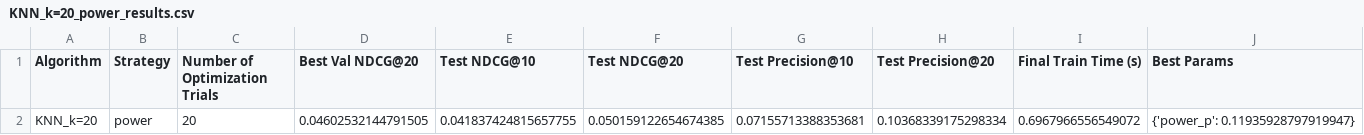
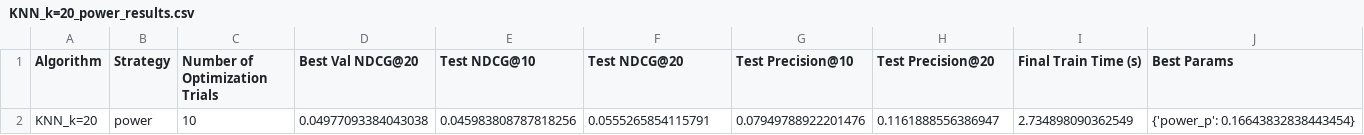
Before and after one commit to insanewarrior/rec-sys-research, a CSV file: weighting_is_fun/results/steam_knn/KNN_k=20_power_results.csv, drawn as a sheet; removed rows and columns are numbered as before the commit, all else as after; the diff names each change by its address in the sheet, - before the commit and + after, or states it on an @@ line.

```diff
--- a/weighting_is_fun/results/steam_knn/KNN_k=20_power_results.csv
+++ b/weighting_is_fun/results/steam_knn/KNN_k=20_power_results.csv
-row 2: KNN_k=20 | power | 20 | 0.04602532144791505 | 0.041837424815657755 | 0.050159122654674385 | 0.07155713388353681 | 0.10368339175298334 | 0.6967966556549072 | {'power_p': 0.11935928797919947}
+row 2: KNN_k=20 | power | 10 | 0.04977093384043038 | 0.045983808787818256 | 0.0555265854115791 | 0.07949788922201476 | 0.1161888556386947 | 2.734898090362549 | {'power_p': 0.16643832838443454}
```
Also changed, not shown: weighting_is_fun/lastfm_360k_als_results.csv, weighting_is_fun/lastfm_360k_knn_results.csv, 35 other files.
